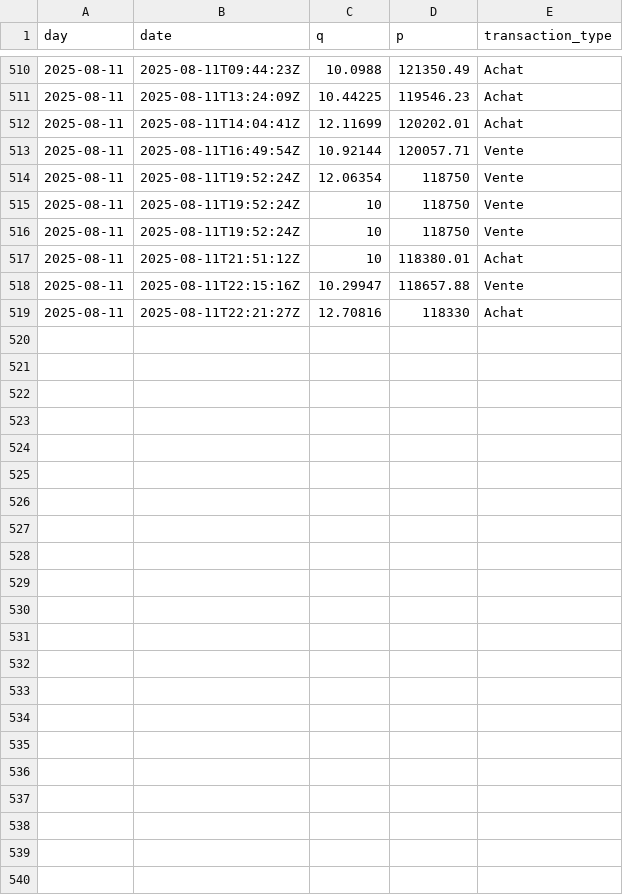
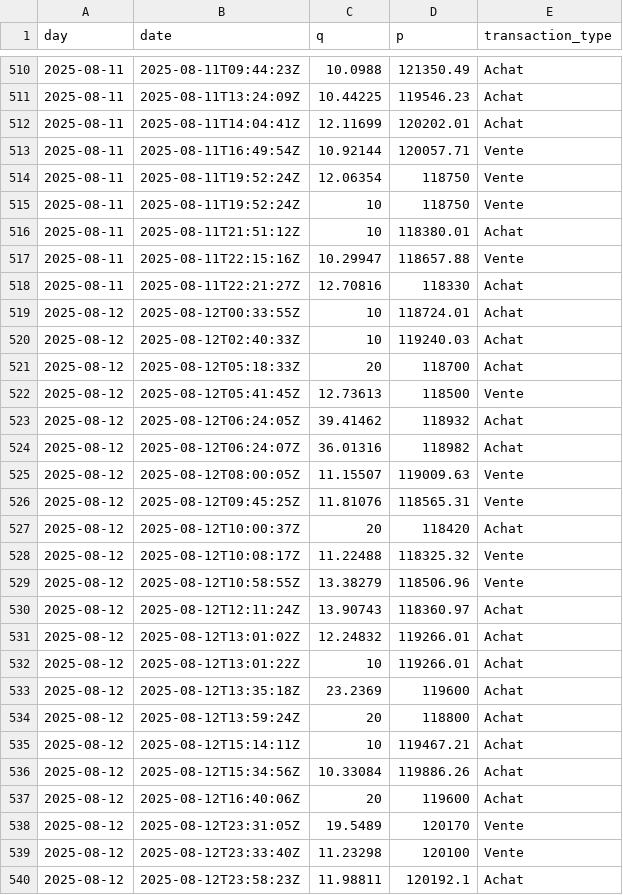
Before and after one commit to yassinedkk/binance, a CSV file: q_whale.csv, drawn as a sheet; only a part is shown, gaps mark what is left out.

```diff
--- a/q_whale.csv
+++ b/q_whale.csv
@@ -515,3 +515,2 @@ day,date,q,p,transaction_type
 2025-08-11,2025-08-11T19:52:24Z,10,118750,Vente
-2025-08-11,2025-08-11T19:52:24Z,10,118750,Vente
 2025-08-11,2025-08-11T21:51:12Z,10,118380.01,Achat
@@ -519 +518,23 @@ day,date,q,p,transaction_type
 2025-08-11,2025-08-11T22:21:27Z,12.70816,118330,Achat
+2025-08-12,2025-08-12T00:33:55Z,10,118724.01,Achat
+2025-08-12,2025-08-12T02:40:33Z,10,119240.03,Achat
+2025-08-12,2025-08-12T05:18:33Z,20,118700,Achat
+2025-08-12,2025-08-12T05:41:45Z,12.73613,118500,Vente
+2025-08-12,2025-08-12T06:24:05Z,39.41462,118932,Achat
+2025-08-12,2025-08-12T06:24:07Z,36.01316,118982,Achat
+2025-08-12,2025-08-12T08:00:05Z,11.15507,119009.63,Vente
+2025-08-12,2025-08-12T09:45:25Z,11.81076,118565.31,Vente
+2025-08-12,2025-08-12T10:00:37Z,20,118420,Achat
+2025-08-12,2025-08-12T10:08:17Z,11.22488,118325.32,Vente
+2025-08-12,2025-08-12T10:58:55Z,13.38279,118506.96,Vente
+2025-08-12,2025-08-12T12:11:24Z,13.90743,118360.97,Achat
+2025-08-12,2025-08-12T13:01:02Z,12.24832,119266.01,Achat
+2025-08-12,2025-08-12T13:01:22Z,10,119266.01,Achat
+2025-08-12,2025-08-12T13:35:18Z,23.2369,119600,Achat
+2025-08-12,2025-08-12T13:59:24Z,20,118800,Achat
+2025-08-12,2025-08-12T15:14:11Z,10,119467.21,Achat
+2025-08-12,2025-08-12T15:34:56Z,10.33084,119886.26,Achat
+2025-08-12,2025-08-12T16:40:06Z,20,119600,Achat
+2025-08-12,2025-08-12T23:31:05Z,19.5489,120170,Vente
+2025-08-12,2025-08-12T23:33:40Z,11.23298,120100,Vente
+2025-08-12,2025-08-12T23:58:23Z,11.98811,120192.1,Achat
```
Also changed, not shown: df_normal.csv, df_whale.csv.
